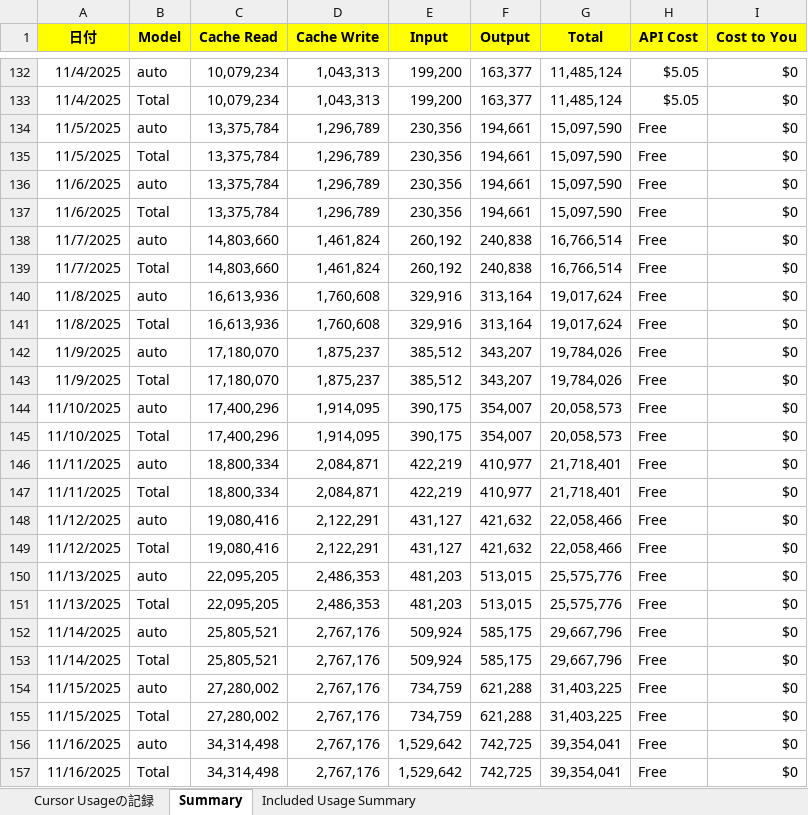
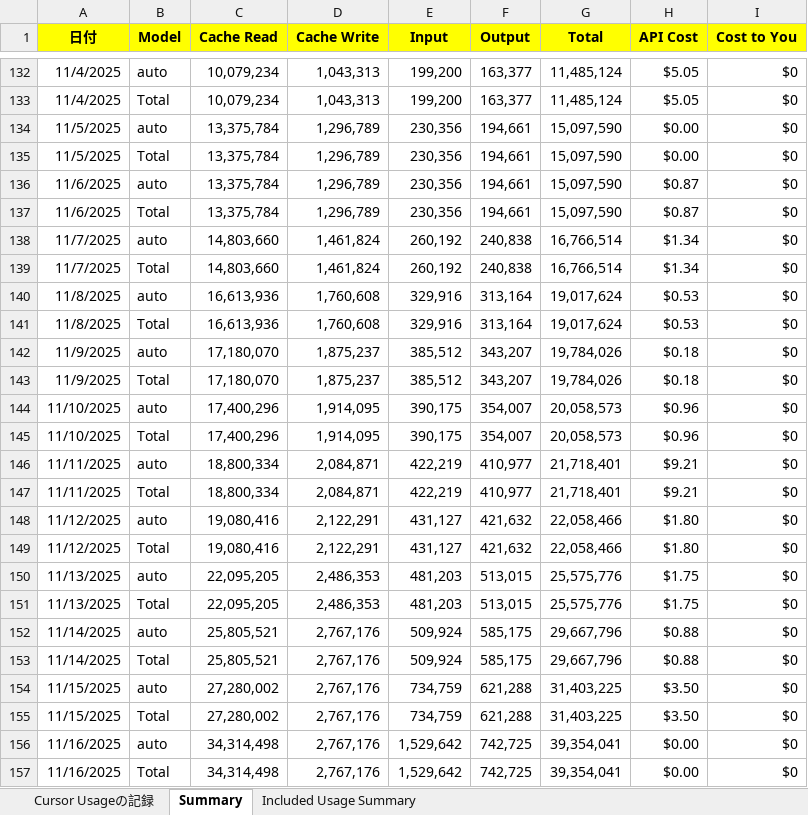
Before and after one commit to KenichiroArai/Blog, an Excel workbook: docs/Cursor/record.xlsx, sheet Summary, drawn as a sheet; only a part is shown, gaps mark what is left out; values as stored, in another font and other column widths than the file's, no borders; the diff names each change by its address in the sheet, - before the commit and + after, or states it on an @@ line.

Commit message:
#65 FreeだったAPI Costを設定した。

```diff
--- a/docs/Cursor/record.xlsx (sheet Summary)
+++ b/docs/Cursor/record.xlsx (sheet Summary)
-H134:H135 (API Cost): Free
+H134:H135 (API Cost): $0.00
-H136:H137 (API Cost): Free
+H136:H137 (API Cost): $0.87
-H138:H139 (API Cost): Free
+H138:H139 (API Cost): $1.34
-H140:H141 (API Cost): Free
+H140:H141 (API Cost): $0.53
-H142:H143 (API Cost): Free
+H142:H143 (API Cost): $0.18
-H144:H145 (API Cost): Free
+H144:H145 (API Cost): $0.96
-H146:H147 (API Cost): Free
+H146:H147 (API Cost): $9.21
-H148:H149 (API Cost): Free
+H148:H149 (API Cost): $1.80
-H150:H151 (API Cost): Free
+H150:H151 (API Cost): $1.75
-H152:H153 (API Cost): Free
+H152:H153 (API Cost): $0.88
-H154:H155 (API Cost): Free
+H154:H155 (API Cost): $3.50
-H156:H157 (API Cost): Free
+H156:H157 (API Cost): $0.00
```
